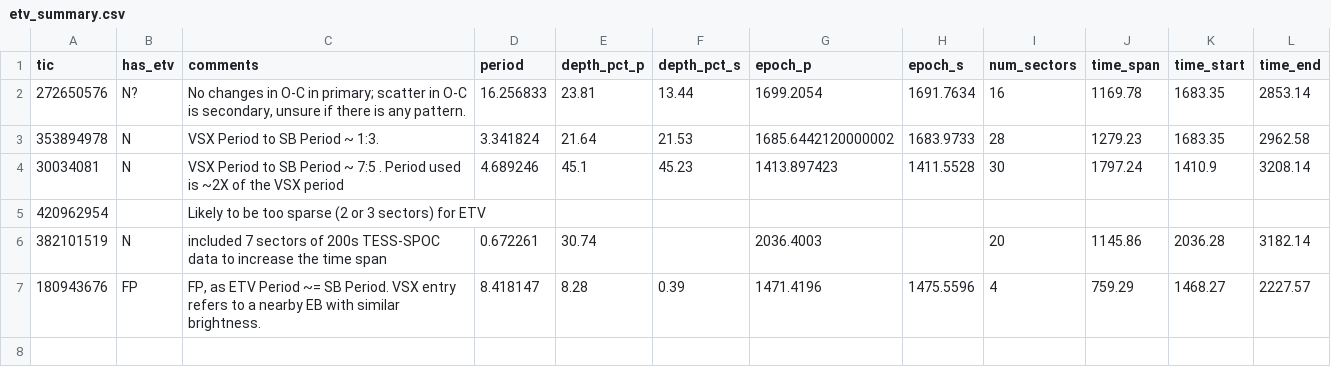
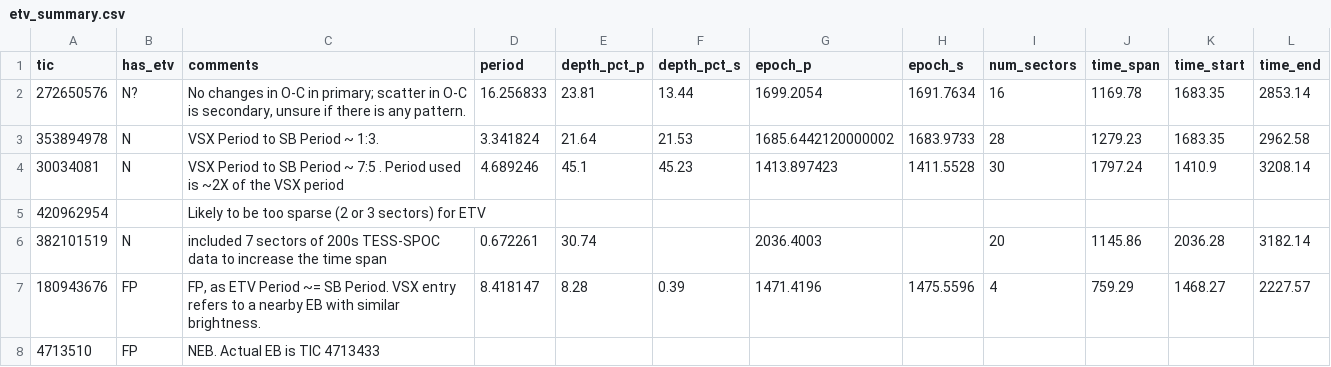
Before and after one commit to orionlee/PH_TESS_I_LightCurveViewer, a CSV file: eb_with_diff_sb_period/etv/etv_summary.csv, drawn as a sheet; the diff names each change by its address in the sheet, - before the commit and + after, or states it on an @@ line.

Commit message:
ETV for TIC 4713510: FP (NEB)

```diff
--- a/eb_with_diff_sb_period/etv/etv_summary.csv
+++ b/eb_with_diff_sb_period/etv/etv_summary.csv
+row 8: 4713510 | FP | NEB. Actual EB is TIC 4713433
```
